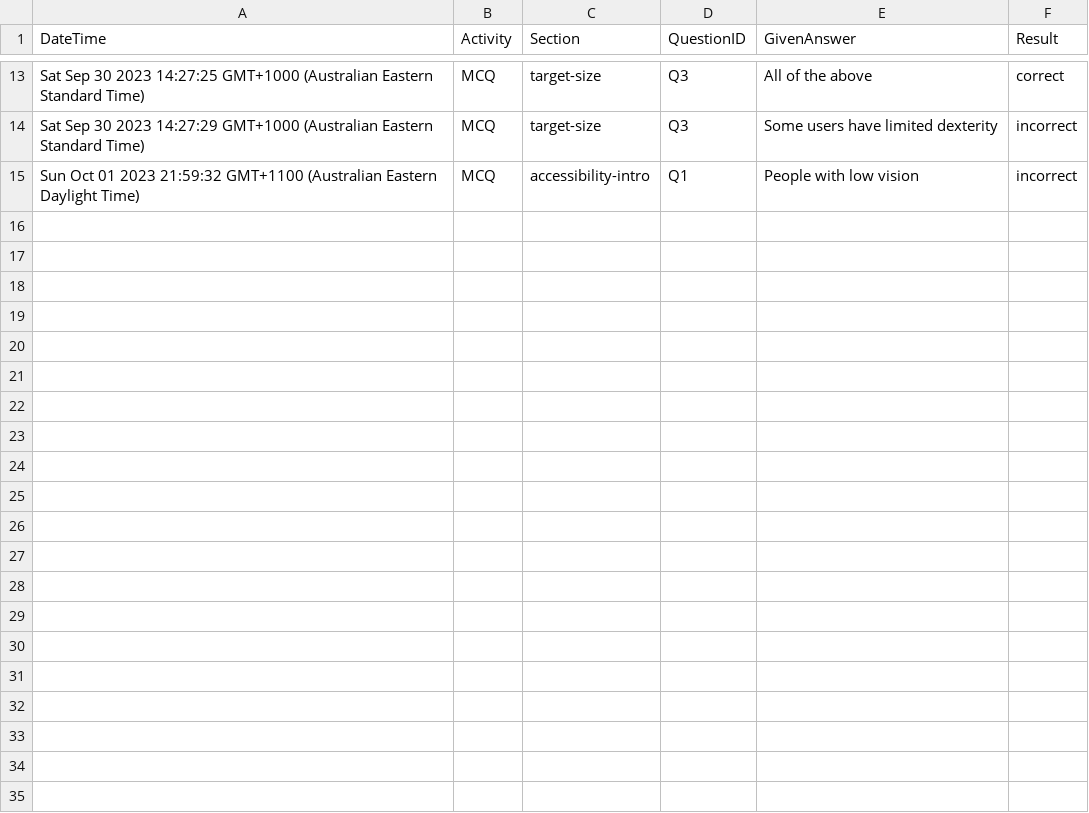
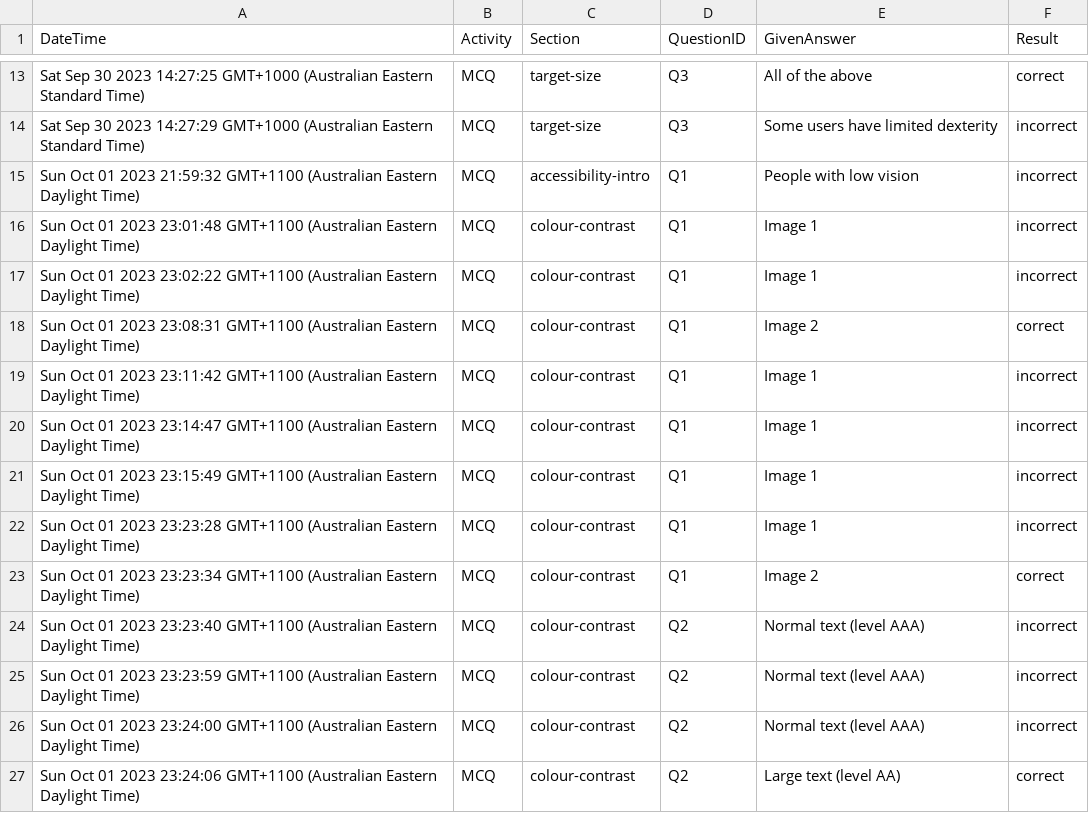
Before and after one commit to rachelando/scaffolding, a CSV file: ScaffoldingLoggedData.csv, drawn as a sheet; only a part is shown, gaps mark what is left out.

```diff
--- a/ScaffoldingLoggedData.csv
+++ b/ScaffoldingLoggedData.csv
@@ -15 +15,13 @@
 "Sun Oct 01 2023 21:59:32 GMT+1100 (Australian Eastern Daylight Time)","MCQ","accessibility-intro","Q1","People with low vision","incorrect"
+"Sun Oct 01 2023 23:01:48 GMT+1100 (Australian Eastern Daylight Time)","MCQ","colour-contrast","Q1","Image 1","incorrect"
+"Sun Oct 01 2023 23:02:22 GMT+1100 (Australian Eastern Daylight Time)","MCQ","colour-contrast","Q1","Image 1","incorrect"
+"Sun Oct 01 2023 23:08:31 GMT+1100 (Australian Eastern Daylight Time)","MCQ","colour-contrast","Q1","Image 2","correct"
+"Sun Oct 01 2023 23:11:42 GMT+1100 (Australian Eastern Daylight Time)","MCQ","colour-contrast","Q1","Image 1","incorrect"
+"Sun Oct 01 2023 23:14:47 GMT+1100 (Australian Eastern Daylight Time)","MCQ","colour-contrast","Q1","Image 1","incorrect"
+"Sun Oct 01 2023 23:15:49 GMT+1100 (Australian Eastern Daylight Time)","MCQ","colour-contrast","Q1","Image 1","incorrect"
+"Sun Oct 01 2023 23:23:28 GMT+1100 (Australian Eastern Daylight Time)","MCQ","colour-contrast","Q1","Image 1","incorrect"
+"Sun Oct 01 2023 23:23:34 GMT+1100 (Australian Eastern Daylight Time)","MCQ","colour-contrast","Q1","Image 2","correct"
+"Sun Oct 01 2023 23:23:40 GMT+1100 (Australian Eastern Daylight Time)","MCQ","colour-contrast","Q2","Normal text (level AAA)","incorrect"
+"Sun Oct 01 2023 23:23:59 GMT+1100 (Australian Eastern Daylight Time)","MCQ","colour-contrast","Q2","Normal text (level AAA)","incorrect"
+"Sun Oct 01 2023 23:24:00 GMT+1100 (Australian Eastern Daylight Time)","MCQ","colour-contrast","Q2","Normal text (level AAA)","incorrect"
+"Sun Oct 01 2023 23:24:06 GMT+1100 (Australian Eastern Daylight Time)","MCQ","colour-contrast","Q2","Large text (level AA)","correct"
```
Also changed, not shown: 4 other files.
